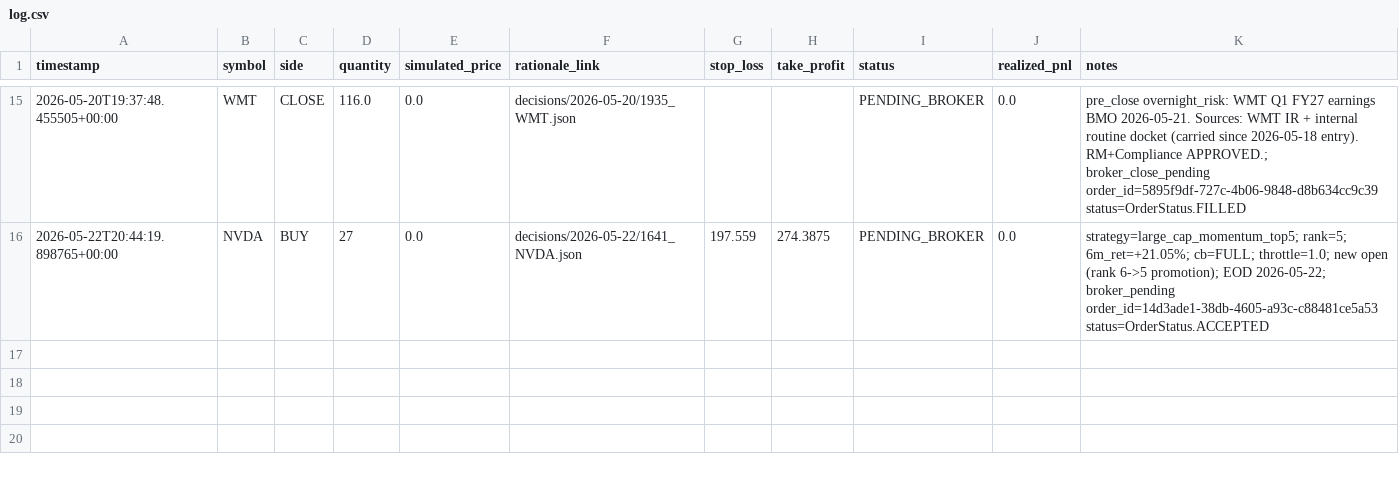
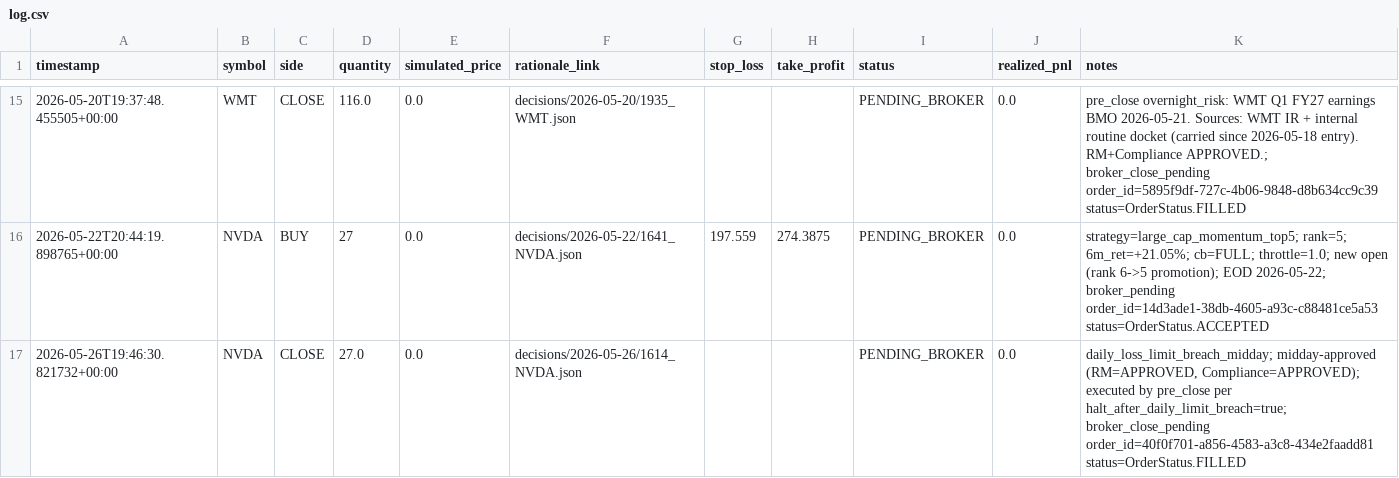
Before and after one commit to pmehaboobkhan/calm_turtle, a CSV file: trades/paper/log.csv, drawn as a sheet; only a part is shown, gaps mark what is left out.

```diff
--- a/trades/paper/log.csv
+++ b/trades/paper/log.csv
@@ -16 +16,2 @@ timestamp,symbol,side,quantity,simulated_price,rationale_link,stop_loss,take_pro
 2026-05-22T20:44:19.898765+00:00,NVDA,BUY,27,0.0,decisions/2026-05-22/1641_NVDA.json,197.559,274.3875,PENDING_BROKER,0.0,strategy=large_cap_momentum_top5; rank=5; 6m_ret=+21.05%; cb=FULL; throttle=1.0; new open (rank 6->5 promotion); EOD 2026-05-22; broker_pending order_id=14d3ade1-38db-4605-a93c-c88481ce5a53 status=OrderStatus.ACCEPTED
+2026-05-26T19:46:30.821732+00:00,NVDA,CLOSE,27.0,0.0,decisions/2026-05-26/1614_NVDA.json,,,PENDING_BROKER,0.0,"daily_loss_limit_breach_midday; midday-approved (RM=APPROVED, Compliance=APPROVED); executed by pre_close per halt_after_daily_limit_breach=true; broker_close_pending order_id=40f0f701-a856-4583-a3c8-434e2faadd81 status=OrderStatus.FILLED"
```
Also changed, not shown: 7 other files.
